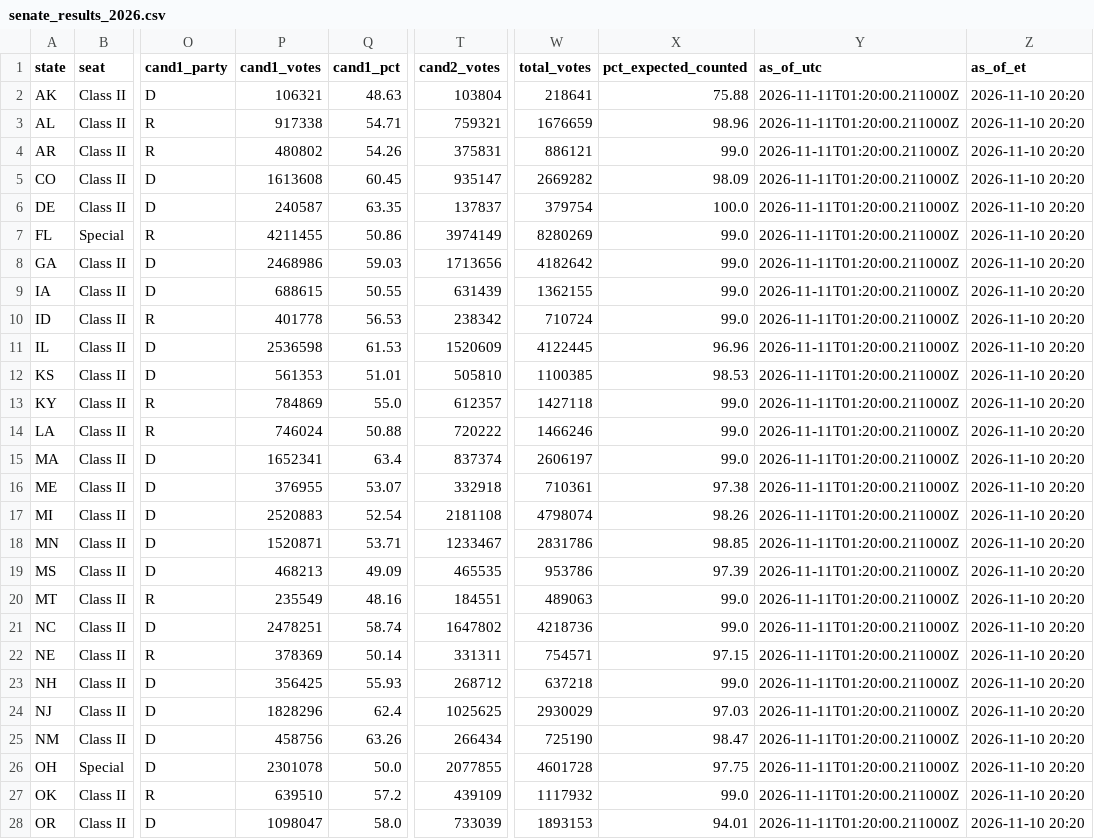
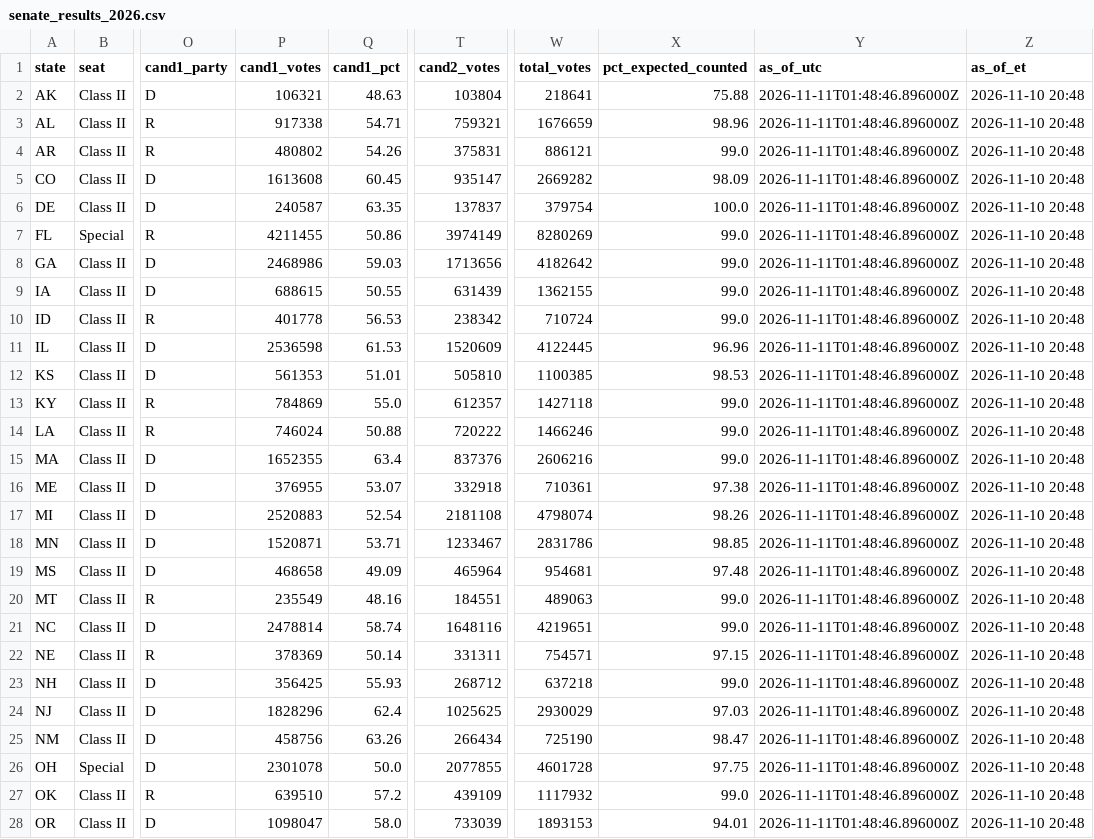
Before and after one commit to jcervas/maps, a CSV file: redrawn-districts-2026/data/senate_results_2026.csv, drawn as a sheet; only a part is shown, gaps mark what is left out; the diff covers the shown part only; the diff names each change by its address in the sheet, - before the commit and + after, or states it on an @@ line.

```diff
--- a/redrawn-districts-2026/data/senate_results_2026.csv
+++ b/redrawn-districts-2026/data/senate_results_2026.csv
-Y2:Y28 (as_of_utc): 2026-11-11T01:20:00.211000Z
+Y2:Y28 (as_of_utc): 2026-11-11T01:48:46.896000Z
-Z2:Z28 (as_of_et): 2026-11-10 20:20
+Z2:Z28 (as_of_et): 2026-11-10 20:48
-P15 (cand1_votes): 1652341
+P15 (cand1_votes): 1652355
-T15 (cand2_votes): 837374
+T15 (cand2_votes): 837376
-W15 (total_votes): 2606197
+W15 (total_votes): 2606216
-P19 (cand1_votes): 468213
+P19 (cand1_votes): 468658
-T19 (cand2_votes): 465535
+T19 (cand2_votes): 465964
-W19 (total_votes): 953786
+W19 (total_votes): 954681
-X19 (pct_expected_counted): 97.39
+X19 (pct_expected_counted): 97.48
-P21 (cand1_votes): 2478251
+P21 (cand1_votes): 2478814
-T21 (cand2_votes): 1647802
+T21 (cand2_votes): 1648116
-W21 (total_votes): 4218736
+W21 (total_votes): 4219651
```
Also changed, not shown: 16 edited cells elsewhere in this file, redrawn-districts-2026/data/house_results_2026.csv, 2 other files.
